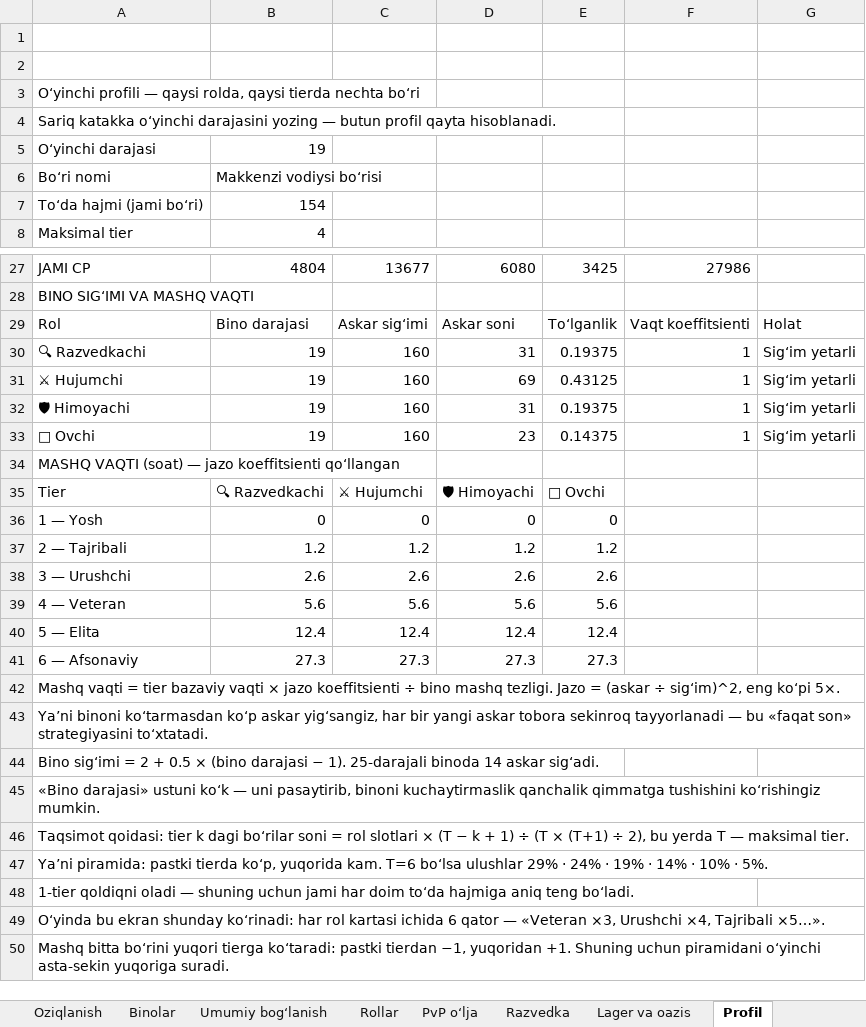
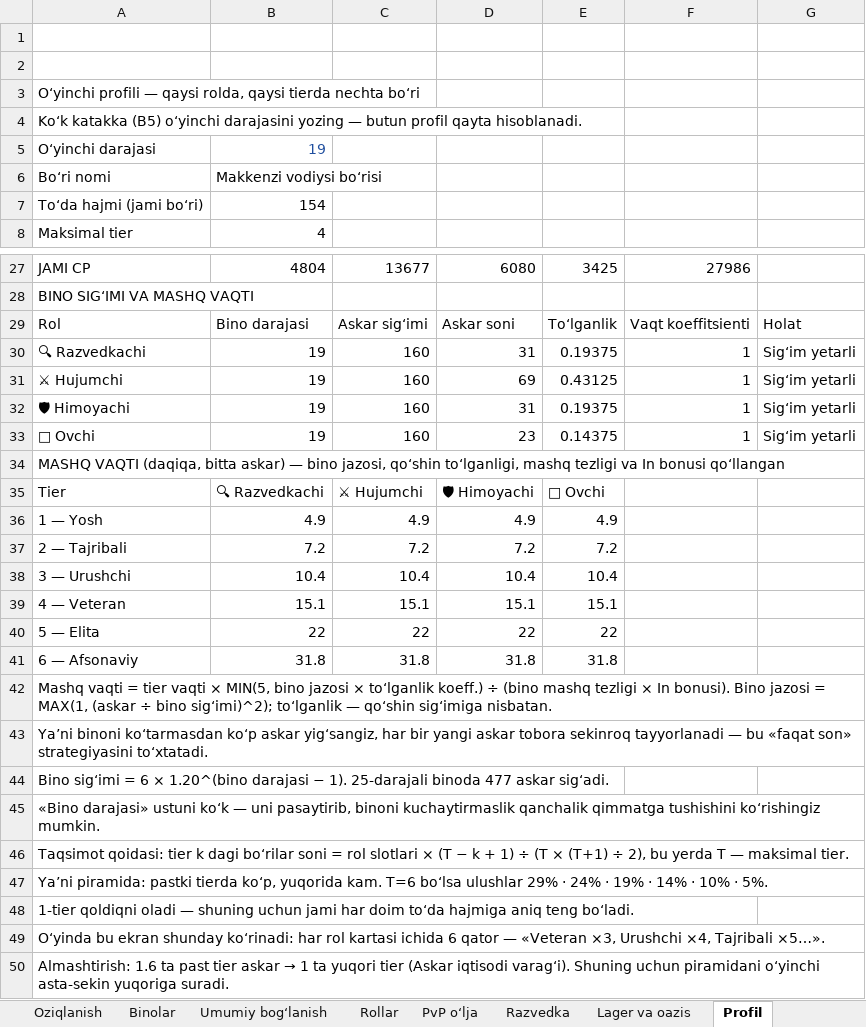
Before and after one commit to xalilovshahobiddin-gif/studious-meme, an Excel workbook: docs/blue_wolf/blue_wolf_darajalar.xlsx, sheet Profil, drawn as a sheet; only a part is shown, gaps mark what is left out; values as stored, in another font and other column widths than the file's, no borders; removed rows and columns are numbered as before the commit, all else as after; the diff names each change by its address in the sheet, - before the commit and + after, or states it on an @@ line.

```diff
--- a/docs/blue_wolf/blue_wolf_darajalar.xlsx (sheet Profil)
+++ b/docs/blue_wolf/blue_wolf_darajalar.xlsx (sheet Profil)
-A4: Sariq katakka oʻyinchi darajasini…
+A4: Koʻk katakka (B5) oʻyinchi darajasini…
-B5 text colour: black
+B5 text colour: #1F4E9E
-A34: MASHQ VAQTI (soat) — jazo koeffitsienti qoʻllangan
+A34: MASHQ VAQTI (daqiqa, bitta askar) — bino jazosi, qoʻshin toʻlganligi, mashq tezligi va In bonusi qoʻllangan
-row 36: 1 — Yosh | 0 | 0 | 0 | 0
-row 37: 2 — Tajribali | 1.2 | 1.2 | 1.2 | 1.2
-row 38: 3 — Urushchi | 2.6 | 2.6 | 2.6 | 2.6
-row 39: 4 — Veteran | 5.6 | 5.6 | 5.6 | 5.6
-row 40: 5 — Elita | 12.4 | 12.4 | 12.4 | 12.4
-row 41: 6 — Afsonaviy | 27.3 | 27.3 | 27.3 | 27.3
+row 36: 1 — Yosh | 4.9 | 4.9 | 4.9 | 4.9
+row 37: 2 — Tajribali | 7.2 | 7.2 | 7.2 | 7.2
+row 38: 3 — Urushchi | 10.4 | 10.4 | 10.4 | 10.4
+row 39: 4 — Veteran | 15.1 | 15.1 | 15.1 | 15.1
+row 40: 5 — Elita | 22 | 22 | 22 | 22
+row 41: 6 — Afsonaviy | 31.8 | 31.8 | 31.8 | 31.8
-A42: …= tier bazaviy vaqti × jazo koeffitsienti ÷ bino mashq tezligi. Jazo = (askar ÷ sigʻim)^2, eng koʻpi 5×.
+A42: …= tier vaqti × MIN(5, bino jazosi × toʻlganlik koeff.) ÷ (bino mashq tezligi × In bonusi). Bino jazosi = MAX(1, (askar ÷ bino sigʻimi)^2); toʻlganlik — qoʻshin sigʻimiga nisbatan.
-A44: …sigʻimi = 2 + 0.5 × (bino darajasi − 1). 25-darajali binoda 14 askar sigʻadi.
+A44: …sigʻimi = 6 × 1.20^(bino darajasi − 1). 25-darajali binoda 477 askar sigʻadi.
@@ A50: Mashq bitta boʻrini yuqori tierga koʻtaradi: pastki tierdan −1, yuqoridan +1. Shuning uchun… → Almashtirish: 1.6 ta past tier askar → 1 ta yuqori tier (Askar iqtisodi varagʻi). Shuning uchun… @@
```
Also changed, not shown: sheet Umumiy bogʻlanish, sheet Vaqt va narx, sheet Binolar, sheet Lager va oazis, sheet Mukofot va mavsum, sheet PvP oʻlja, 6 more sheets, formulas that keep their value, 7 other files.
